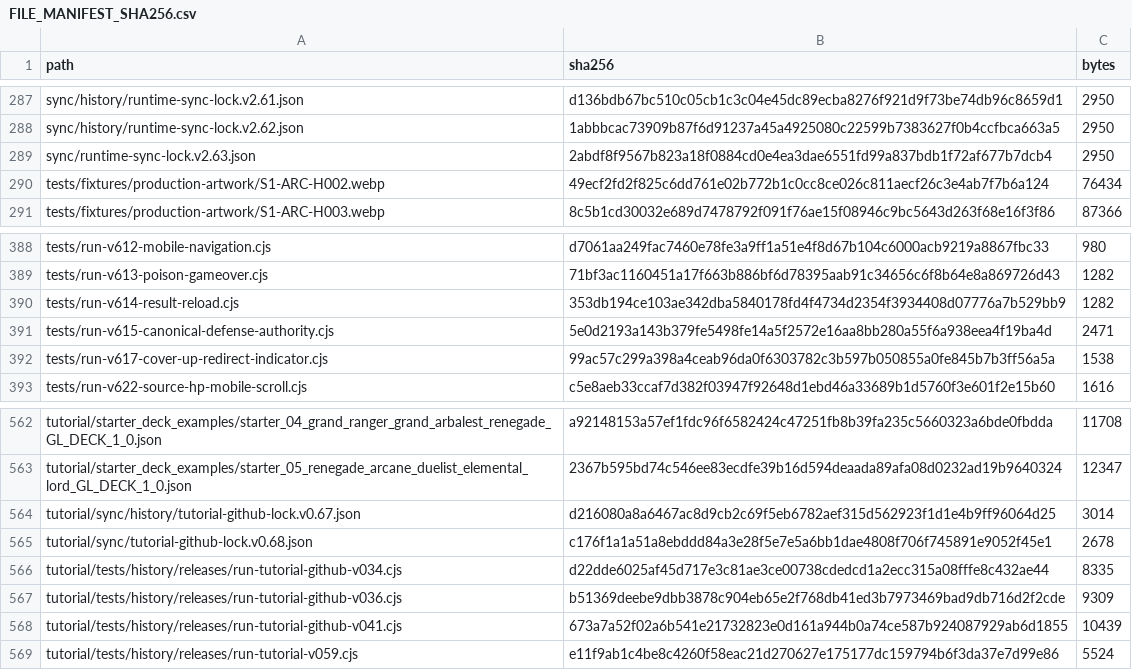
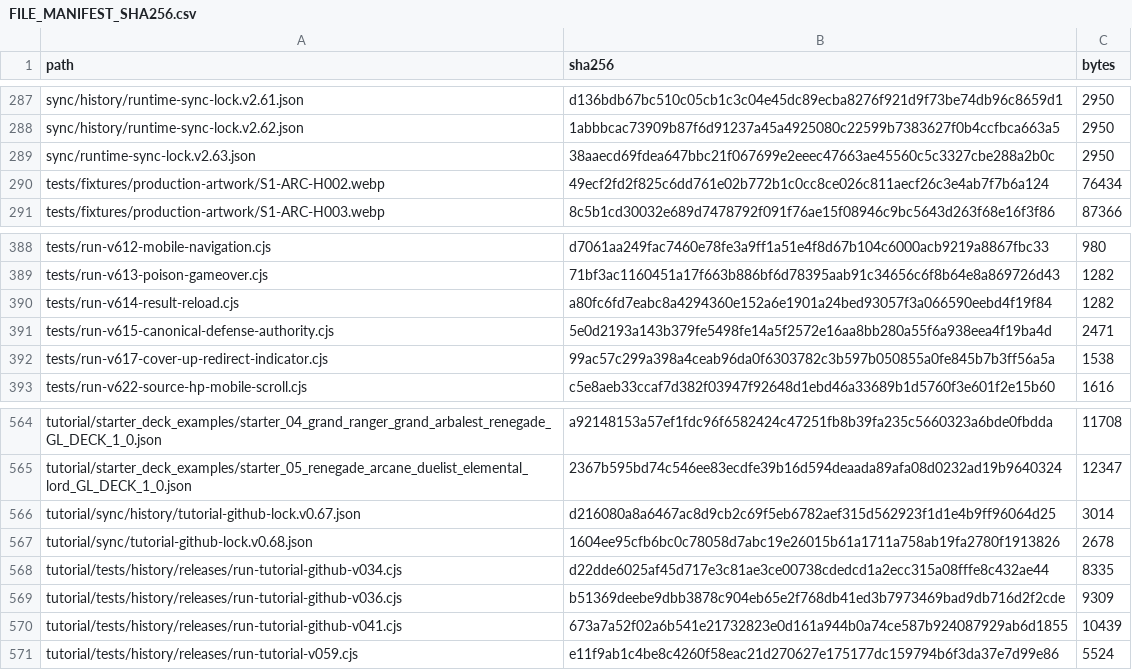
Before and after one commit to GrandisLegacyTCG/Grandis-Legacy-VS-AI, a CSV file: FILE_MANIFEST_SHA256.csv, drawn as a sheet; only a part is shown, gaps mark what is left out; the diff covers the shown part only.

```diff
--- a/FILE_MANIFEST_SHA256.csv
+++ b/FILE_MANIFEST_SHA256.csv
@@ -288,3 +288,3 @@ sync/history/runtime-sync-lock.v2.61.json,d136bdb67bc510c05cb1c3c04e45dc89ecba82
 sync/history/runtime-sync-lock.v2.62.json,1abbbcac73909b87f6d91237a45a4925080c22599b7383627f0b4ccfbca663a5,2950
-sync/runtime-sync-lock.v2.63.json,2abdf8f9567b823a18f0884cd0e4ea3dae6551fd99a837bdb1f72af677b7dcb4,2950
+sync/runtime-sync-lock.v2.63.json,38aaecd69fdea647bbc21f067699e2eeec47663ae45560c5c3327cbe288a2b0c,2950
 tests/fixtures/production-artwork/S1-ARC-H002.webp,49ecf2fd2f825c6dd761e02b772b1c0cc8ce026c811aecf26c3e4ab7f7b6a124,76434
@@ -389,3 +389,3 @@ tests/run-v612-mobile-navigation.cjs,d7061aa249fac7460e78fe3a9ff1a51e4f8d67b104c
 tests/run-v613-poison-gameover.cjs,71bf3ac1160451a17f663b886bf6d78395aab91c34656c6f8b64e8a869726d43,1282
-tests/run-v614-result-reload.cjs,353db194ce103ae342dba5840178fd4f4734d2354f3934408d07776a7b529bb9,1282
+tests/run-v614-result-reload.cjs,a80fc6fd7eabc8a4294360e152a6e1901a24bed93057f3a066590eebd4f19f84,1282
 tests/run-v615-canonical-defense-authority.cjs,5e0d2193a143b379fe5498fe14a5f2572e16aa8bb280a55f6a938eea4f19ba4d,2471
@@ -564,3 +566,3 @@ tutorial/starter_deck_examples/starter_05_renegade_arcane_duelist_elemental_lord
 tutorial/sync/history/tutorial-github-lock.v0.67.json,d216080a8a6467ac8d9cb2c69f5eb6782aef315d562923f1d1e4b9ff96064d25,3014
-tutorial/sync/tutorial-github-lock.v0.68.json,c176f1a1a51a8ebddd84a3e28f5e7e5a6bb1dae4808f706f745891e9052f45e1,2678
+tutorial/sync/tutorial-github-lock.v0.68.json,1604ee95cfb6bc0c78058d7abc19e26015b61a1711a758ab19fa2780f1913826,2678
 tutorial/tests/history/releases/run-tutorial-github-v034.cjs,d22dde6025af45d717e3c81ae3ce00738cdedcd1a2ecc315a08fffe8c432ae44,8335
```
Also changed, not shown: 2 added rows and 13 edited cells elsewhere in this file, tutorial/FILE_MANIFEST_SHA256.csv, 13 other files.
